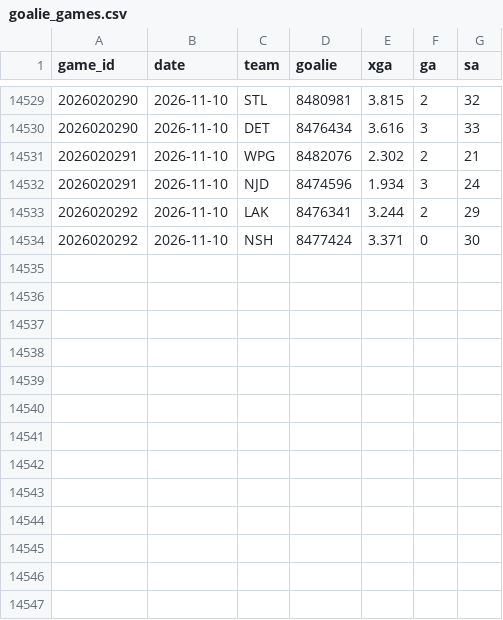
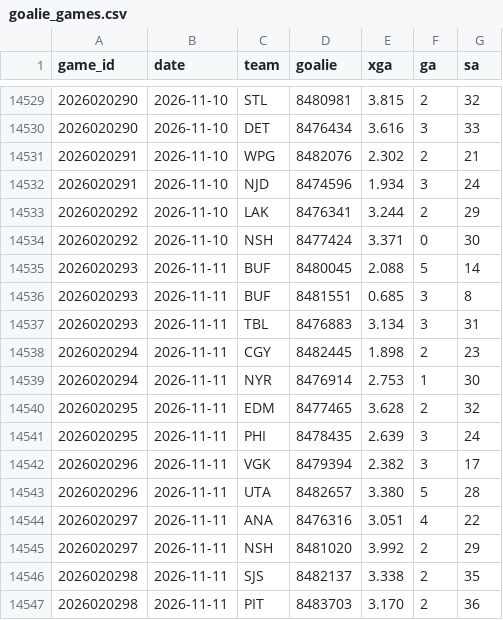
Before and after one commit to src16h/nfl-model, a CSV file: data/nhl/goalie_games.csv, drawn as a sheet; only a part is shown, gaps mark what is left out; the diff names each change by its address in the sheet, - before the commit and + after, or states it on an @@ line.

```diff
--- a/data/nhl/goalie_games.csv
+++ b/data/nhl/goalie_games.csv
+row 14535: 2026020293 | 2026-11-11 | BUF | 8480045 | 2.088 | 5 | 14
+row 14536: 2026020293 | 2026-11-11 | BUF | 8481551 | 0.685 | 3 | 8
+row 14537: 2026020293 | 2026-11-11 | TBL | 8476883 | 3.134 | 3 | 31
+row 14538: 2026020294 | 2026-11-11 | CGY | 8482445 | 1.898 | 2 | 23
+row 14539: 2026020294 | 2026-11-11 | NYR | 8476914 | 2.753 | 1 | 30
+row 14540: 2026020295 | 2026-11-11 | EDM | 8477465 | 3.628 | 2 | 32
+row 14541: 2026020295 | 2026-11-11 | PHI | 8478435 | 2.639 | 3 | 24
+row 14542: 2026020296 | 2026-11-11 | VGK | 8479394 | 2.382 | 3 | 17
+row 14543: 2026020296 | 2026-11-11 | UTA | 8482657 | 3.380 | 5 | 28
+row 14544: 2026020297 | 2026-11-11 | ANA | 8476316 | 3.051 | 4 | 22
+row 14545: 2026020297 | 2026-11-11 | NSH | 8481020 | 3.992 | 2 | 29
+row 14546: 2026020298 | 2026-11-11 | SJS | 8482137 | 3.338 | 2 | 35
+row 14547: 2026020298 | 2026-11-11 | PIT | 8483703 | 3.170 | 2 | 36
```
Also changed, not shown: data/nhl/games.csv, 8 other files.
